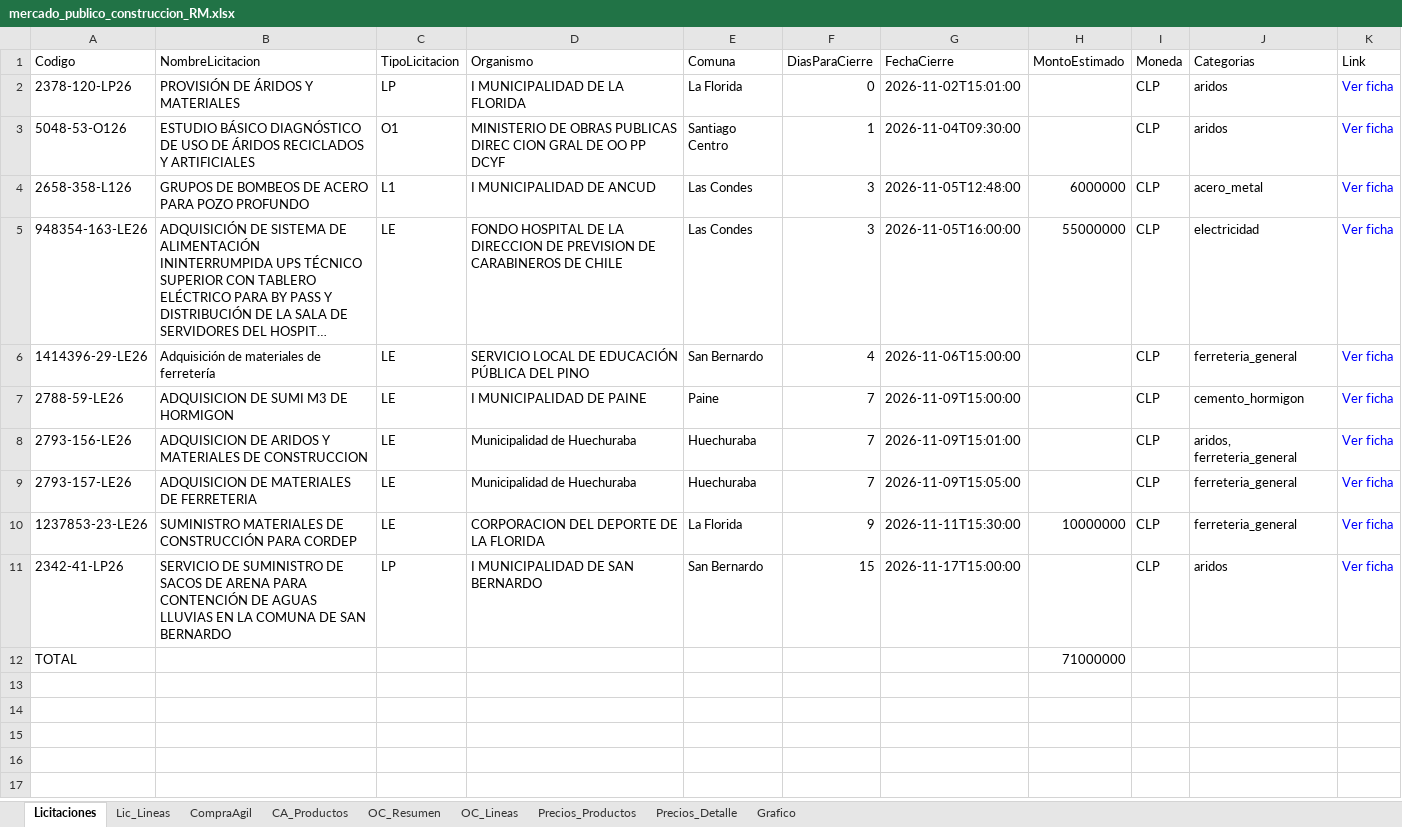
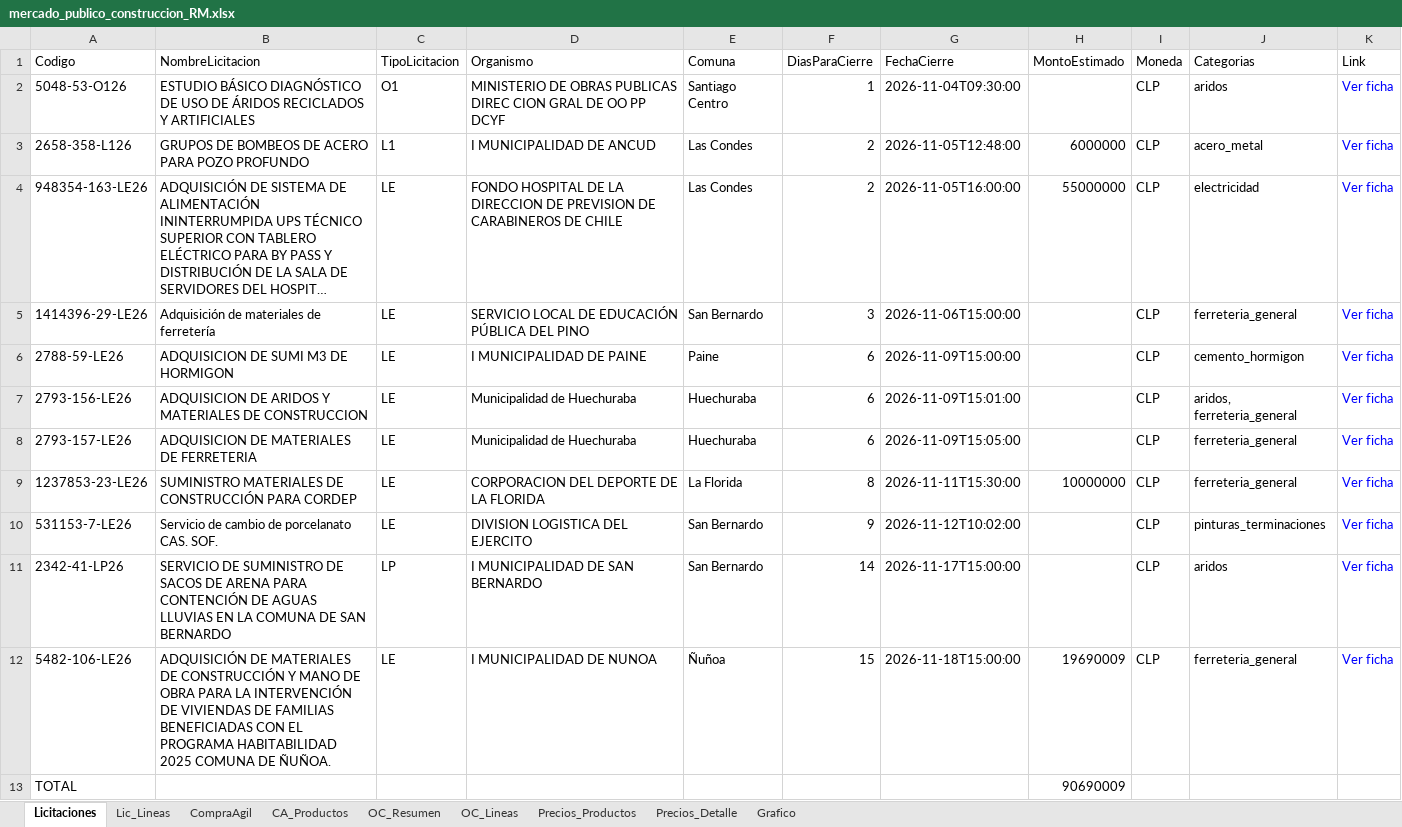
Before and after one commit to tchavarri/monitor-mercado-publico, an Excel workbook: docs/mercado_publico_construccion_RM.xlsx, sheet Licitaciones, drawn as a sheet; long unchanged cells end in …; values as stored, in another font and other column widths than the file's, no borders; removed rows and columns are numbered as before the commit, all else as after; the diff names each change by its address in the sheet, - before the commit and + after, or states it on an @@ line.

```diff
--- a/docs/mercado_publico_construccion_RM.xlsx (sheet Licitaciones)
+++ b/docs/mercado_publico_construccion_RM.xlsx (sheet Licitaciones)
-row 2: 2378-120-LP26 | PROVISIÓN DE ÁRIDOS Y MATERIALES | LP | I MUNICIPALIDAD DE LA FLORIDA | La Florida | 0 | 2026-11-02T15:01:00 |  | CLP | aridos | Ver ficha
-F3:F4 (DiasParaCierre): 3
+F3:F4 (DiasParaCierre): 2
-F5 (DiasParaCierre): 4
+F5 (DiasParaCierre): 3
-F6:F8 (DiasParaCierre): 7
+F6:F8 (DiasParaCierre): 6
-F9 (DiasParaCierre): 9
+F9 (DiasParaCierre): 8
+row 10: 531153-7-LE26 | Servicio de cambio de porcelanato CAS. SOF. | LE | DIVISION LOGISTICA DEL EJERCITO | San Bernardo | 9 | 2026-11-12T10:02:00 |  | CLP | pinturas_terminaciones | Ver ficha
-F11 (DiasParaCierre): 15
+F11 (DiasParaCierre): 14
+row 12: 5482-106-LE26 | ADQUISICIÓN DE MATERIALES DE CONSTRUCCIÓN Y MANO DE OBRA PARA LA INTERVENCIÓN DE VIVIENDAS DE FAMILIAS BENEFICIADAS CON EL PROGRAMA HABITABILIDAD 2025 COMUNA DE ÑUÑOA. | LE | I MUNICIPALIDAD DE NUNOA | Ñuñoa | 15 | 2026-11-18T15:00:00 | 19690009 | CLP | ferreteria_general | Ver ficha
-H13 (MontoEstimado): 71000000
+H13 (MontoEstimado): 90690009
```
Also changed, not shown: sheet Lic_Lineas, sheet CA_Productos, sheet OC_Lineas, sheet CompraAgil, sheet OC_Resumen, charts or pictures, 2 other files.
